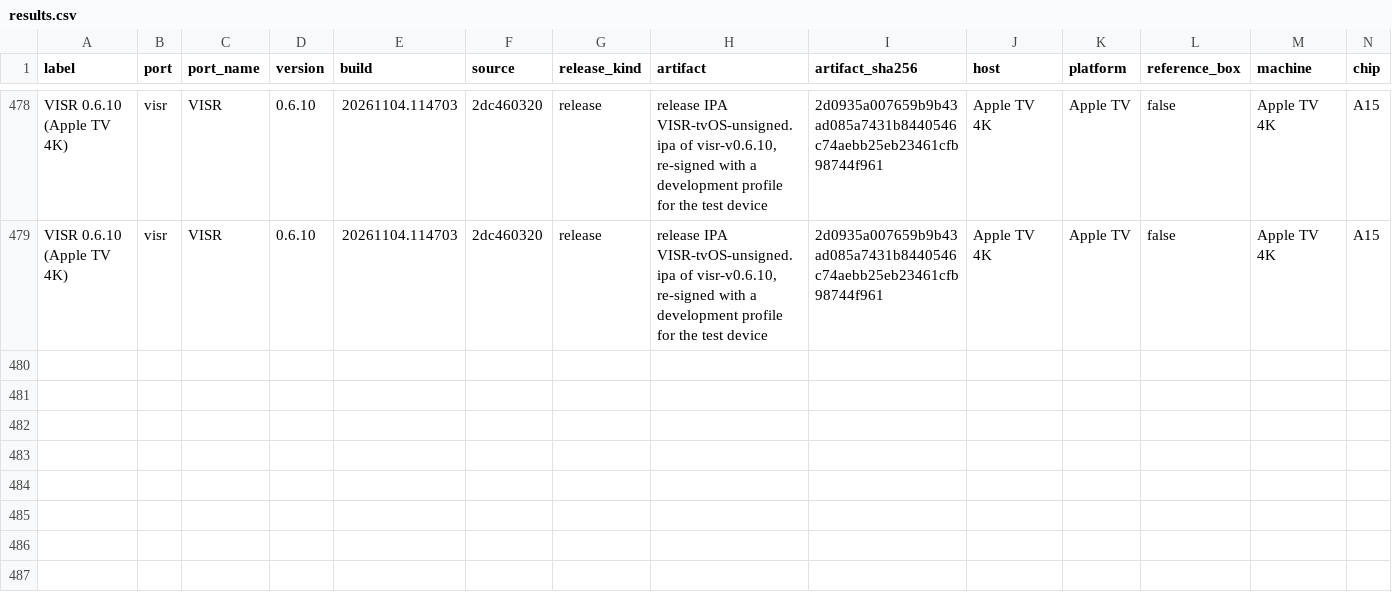
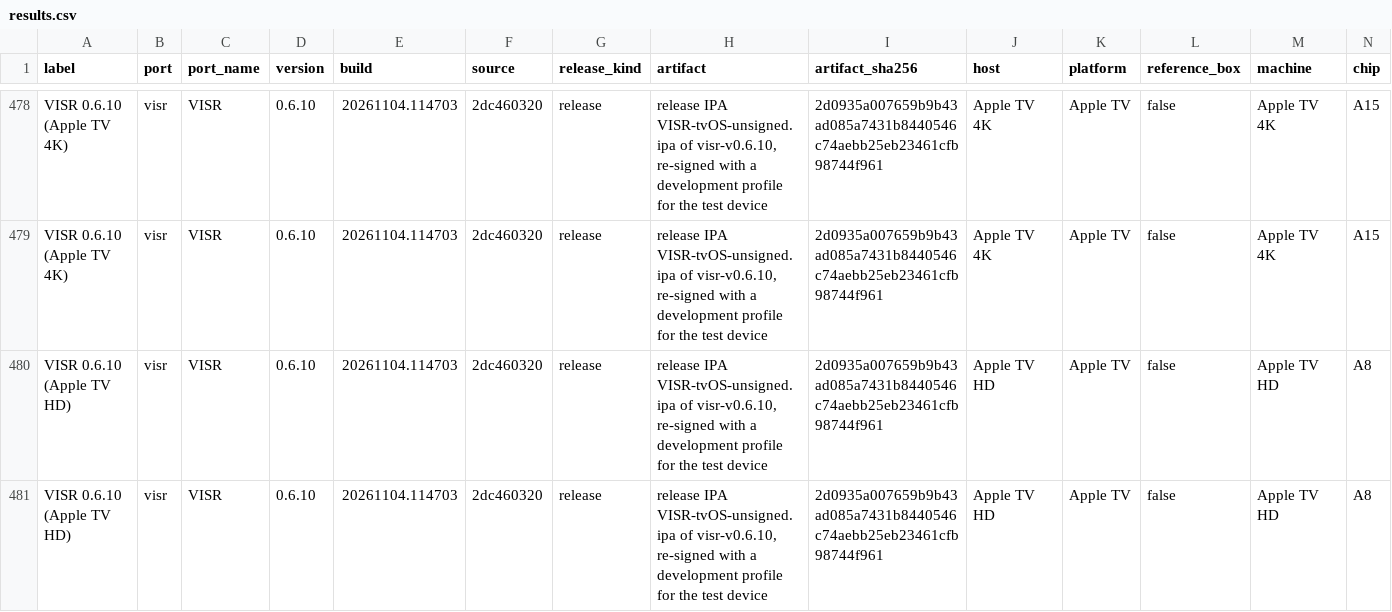
Before and after one commit to Ywach404/visr, a CSV file: docs/benchmarks/results.csv, drawn as a sheet; only a part is shown, gaps mark what is left out; rows hold the shown columns only; the diff names each change by its address in the sheet, - before the commit and + after, or states it on an @@ line.

```diff
--- a/docs/benchmarks/results.csv
+++ b/docs/benchmarks/results.csv
+row 480: VISR 0.6.10 (Apple TV HD) | visr | VISR | 0.6.10 | 20261104.114703 | 2dc460320 | release | release IPA VISR-tvOS-unsigned.ipa of visr-v0.6.10, re-signed with a development profile for the test device | 2d0935a007659b9b43ad085a7431b8440546c74aebb25eb23461cfb98744f961 | Apple TV HD | Apple TV | false | Apple TV HD | A8
+row 481: VISR 0.6.10 (Apple TV HD) | visr | VISR | 0.6.10 | 20261104.114703 | 2dc460320 | release | release IPA VISR-tvOS-unsigned.ipa of visr-v0.6.10, re-signed with a development profile for the test device | 2d0935a007659b9b43ad085a7431b8440546c74aebb25eb23461cfb98744f961 | Apple TV HD | Apple TV | false | Apple TV HD | A8
```
Also changed, not shown: docs/site/benchmarks/results.csv, 2 other files.
